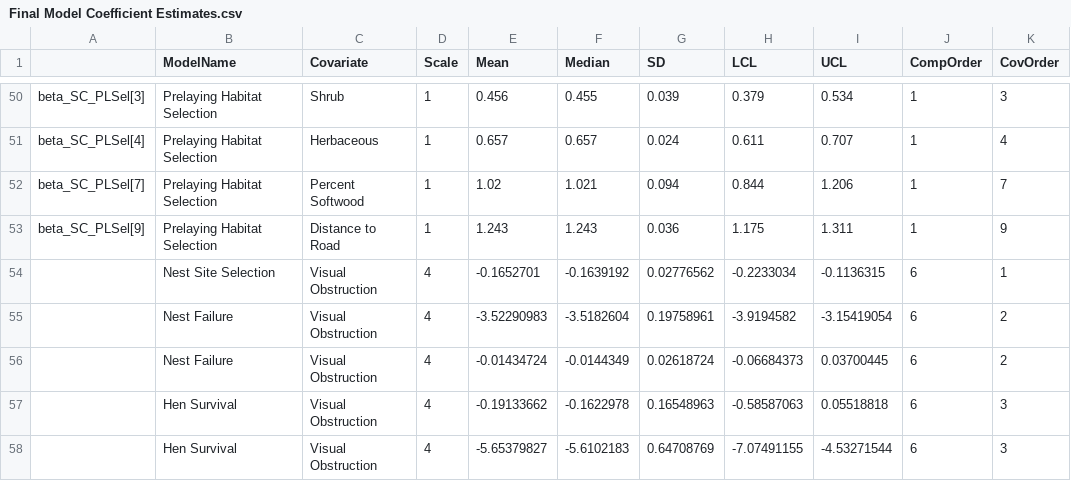
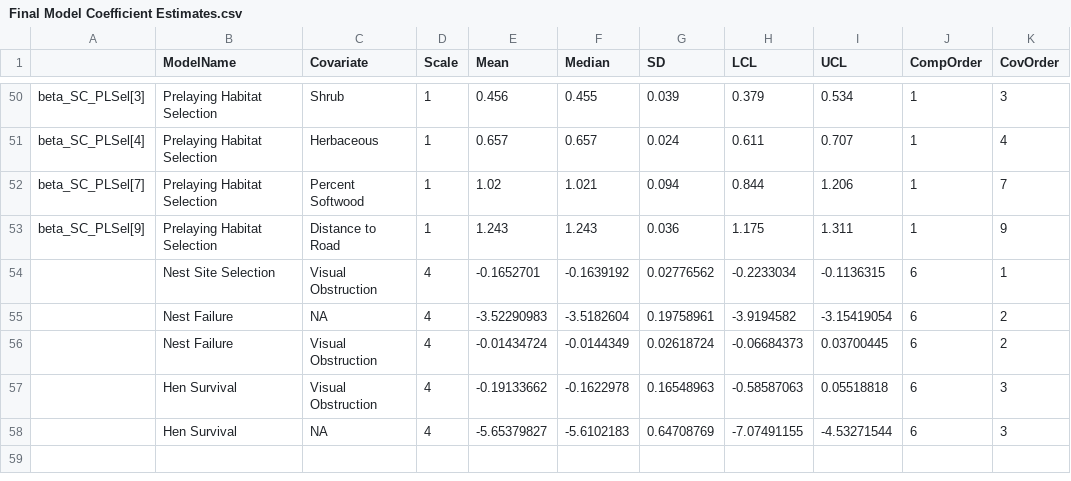
Before and after one commit to mattgonnerman/NestHabitatQuality, a CSV file: Final/Final Model Coefficient Estimates.csv, drawn as a sheet; only a part is shown, gaps mark what is left out.

```diff
--- a/Final/Final Model Coefficient Estimates.csv
+++ b/Final/Final Model Coefficient Estimates.csv
@@ -54,5 +54,5 @@ beta_SC_PLSel[9],Prelaying Habitat Selection,Distance to Road,1,1.243,1.243,0.03
 ,Nest Site Selection,Visual Obstruction,4,-0.1652701,-0.1639192,0.02776562,-0.2233034,-0.1136315,6,1
-,Nest Failure,Visual Obstruction,4,-3.52290983,-3.5182604,0.19758961,-3.9194582,-3.15419054,6,2
+,Nest Failure,NA,4,-3.52290983,-3.5182604,0.19758961,-3.9194582,-3.15419054,6,2
 ,Nest Failure,Visual Obstruction,4,-0.01434724,-0.0144349,0.02618724,-0.06684373,0.03700445,6,2
 ,Hen Survival,Visual Obstruction,4,-0.19133662,-0.1622978,0.16548963,-0.58587063,0.05518818,6,3
-,Hen Survival,Visual Obstruction,4,-5.65379827,-5.6102183,0.64708769,-7.07491155,-4.53271544,6,3
+,Hen Survival,NA,4,-5.65379827,-5.6102183,0.64708769,-7.07491155,-4.53271544,6,3
```
Also changed, not shown: 7 other files.
